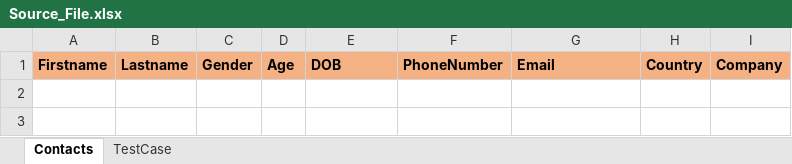
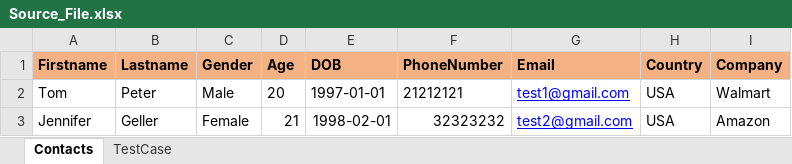
Before and after one commit to miliguli/javaproject, an Excel workbook: src/main/java/org/example/data/Source_File.xlsx, sheet Contacts, drawn as a sheet; values as stored, in another font and other column widths than the file's, no borders; the diff names each change by its address in the sheet, - before the commit and + after, or states it on an @@ line.

```diff
--- a/src/main/java/org/example/data/Source_File.xlsx (sheet Contacts)
+++ b/src/main/java/org/example/data/Source_File.xlsx (sheet Contacts)
+row 2: Tom | Peter | Male | 20 | 1997-01-01 | 21212121 | test1@gmail.com | USA | Walmart
+row 3: Jennifer | Geller | Female | 21 | 1998-02-01 | 32323232 | test2@gmail.com | USA | Amazon
```
Also changed, not shown: 37 other files.
